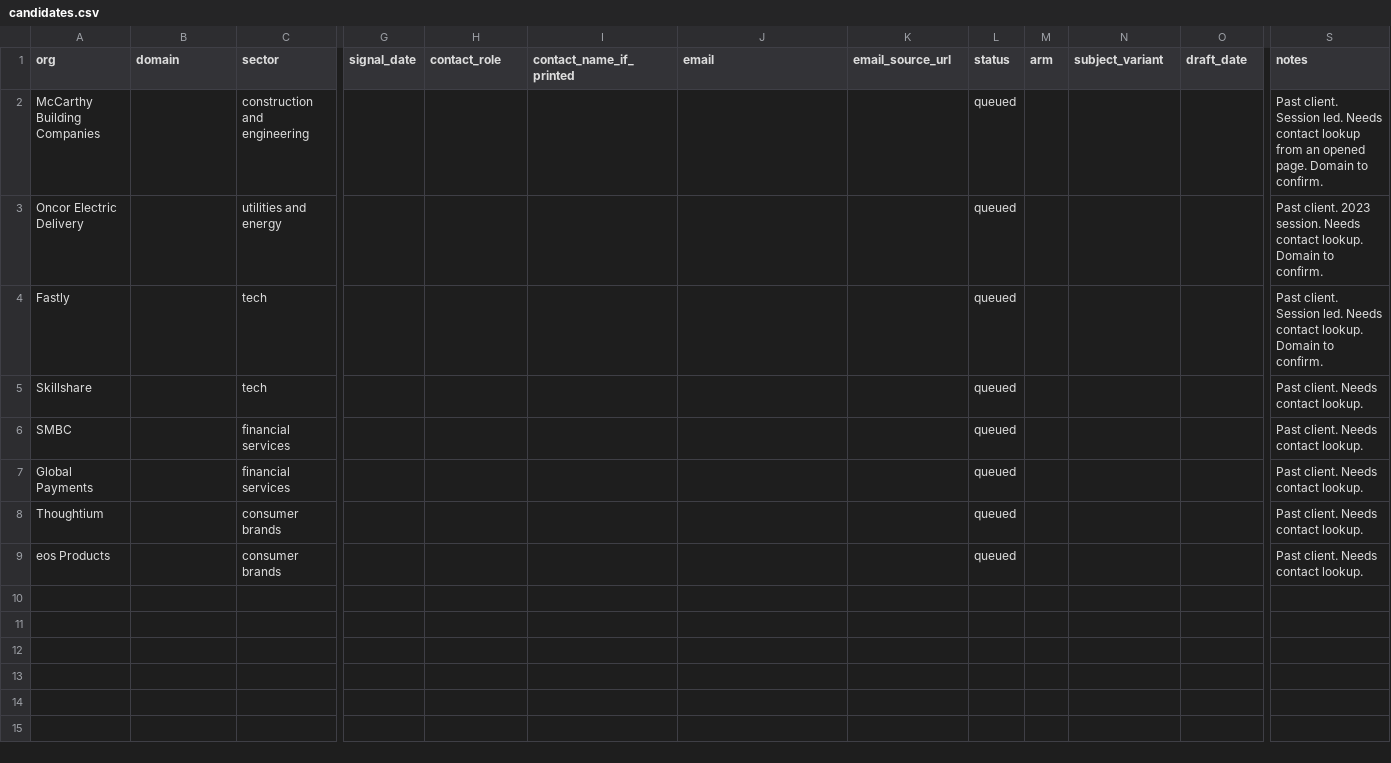
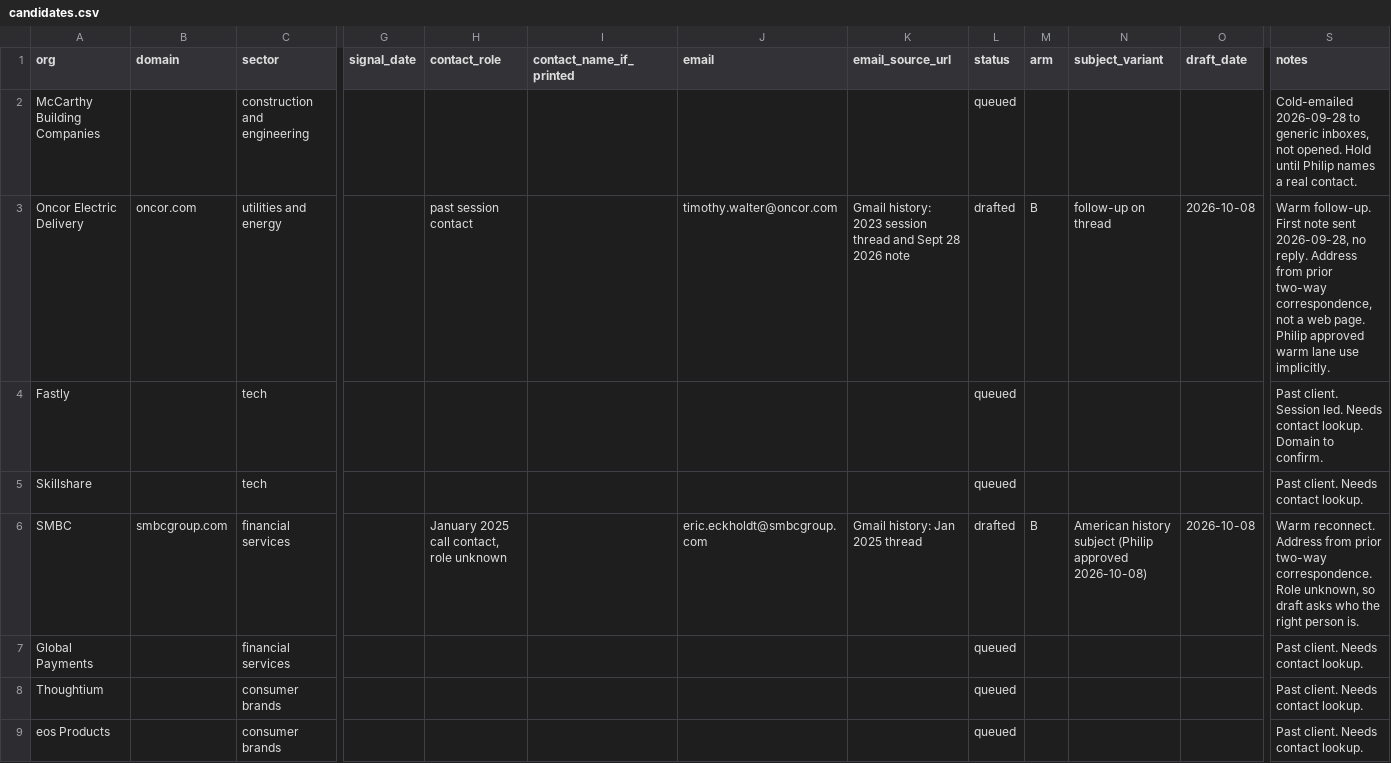
Before and after one commit to philiplightmile/theinventorlightmilemedia, a CSV file: bhm-corp/candidates.csv, drawn as a sheet; only a part is shown, gaps mark what is left out; the diff covers the shown part only; the diff names each change by its address in the sheet, - before the commit and + after, or states it on an @@ line.

```diff
--- a/bhm-corp/candidates.csv
+++ b/bhm-corp/candidates.csv
-S2 (notes): Past client. Session led. Needs contact lookup from an opened page. Domain to confirm.
+S2 (notes): Cold-emailed 2026-09-28 to generic inboxes, not opened. Hold until Philip names a real contact.
-B3 (domain): (empty)
+B3 (domain): oncor.com
-H3 (contact_role): (empty)
+H3 (contact_role): past session contact
-J3 (email): (empty)
+J3 (email): timothy.walter@oncor.com
-K3 (email_source_url): (empty)
+K3 (email_source_url): Gmail history: 2023 session thread and Sept 28 2026 note
-L3 (status): queued
+L3 (status): drafted
-M3 (arm): (empty)
+M3 (arm): B
-N3 (subject_variant): (empty)
+N3 (subject_variant): follow-up on thread
-O3 (draft_date): (empty)
+O3 (draft_date): 2026-10-08
-S3 (notes): Past client. 2023 session. Needs contact lookup. Domain to confirm.
+S3 (notes): Warm follow-up. First note sent 2026-09-28, no reply. Address from prior two-way correspondence, not a web page. Philip approved warm lane use implicitly.
-B6 (domain): (empty)
+B6 (domain): smbcgroup.com
-H6 (contact_role): (empty)
+H6 (contact_role): January 2025 call contact, role unknown
-J6 (email): (empty)
+J6 (email): eric.eckholdt@smbcgroup.com
-K6 (email_source_url): (empty)
+K6 (email_source_url): Gmail history: Jan 2025 thread
-L6 (status): queued
+L6 (status): drafted
-M6 (arm): (empty)
+M6 (arm): B
-N6 (subject_variant): (empty)
+N6 (subject_variant): American history subject (Philip approved 2026-10-08)
-O6 (draft_date): (empty)
+O6 (draft_date): 2026-10-08
-S6 (notes): Past client. Needs contact lookup.
+S6 (notes): Warm reconnect. Address from prior two-way correspondence. Role unknown, so draft asks who the right person is.
```
Also changed, not shown: 3 added rows elsewhere in this file, 3 other files.
